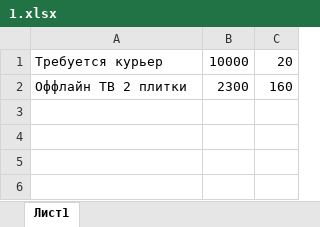
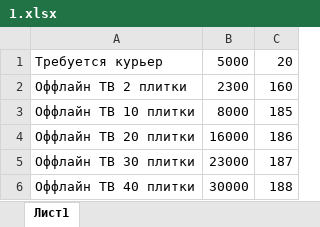
Before and after one commit to bat-py/zuy, an Excel workbook: products/1.xlsx, sheet Лист1, drawn as a sheet; values as stored, in another font and other column widths than the file's, no borders; the diff names each change by its address in the sheet, - before the commit and + after, or states it on an @@ line.

```diff
--- a/products/1.xlsx (sheet Лист1)
+++ b/products/1.xlsx (sheet Лист1)
-B1: 10000
+B1: 5000
+row 3: Оффлайн ТВ 10 плитки | 8000 | 185
+row 4: Оффлайн ТВ 20 плитки | 16000 | 186
+row 5: Оффлайн ТВ 30 плитки | 23000 | 187
+row 6: Оффлайн ТВ 40 плитки | 30000 | 188
```
Also changed, not shown: balance_payments.xlsx, cities.xlsx, 21 other files.
